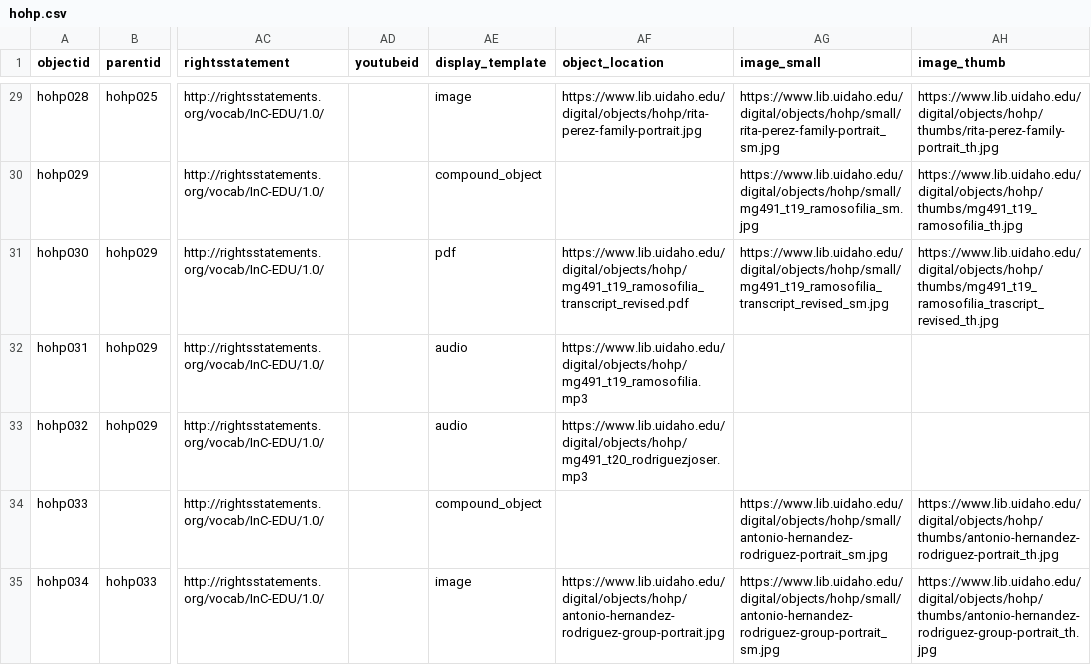
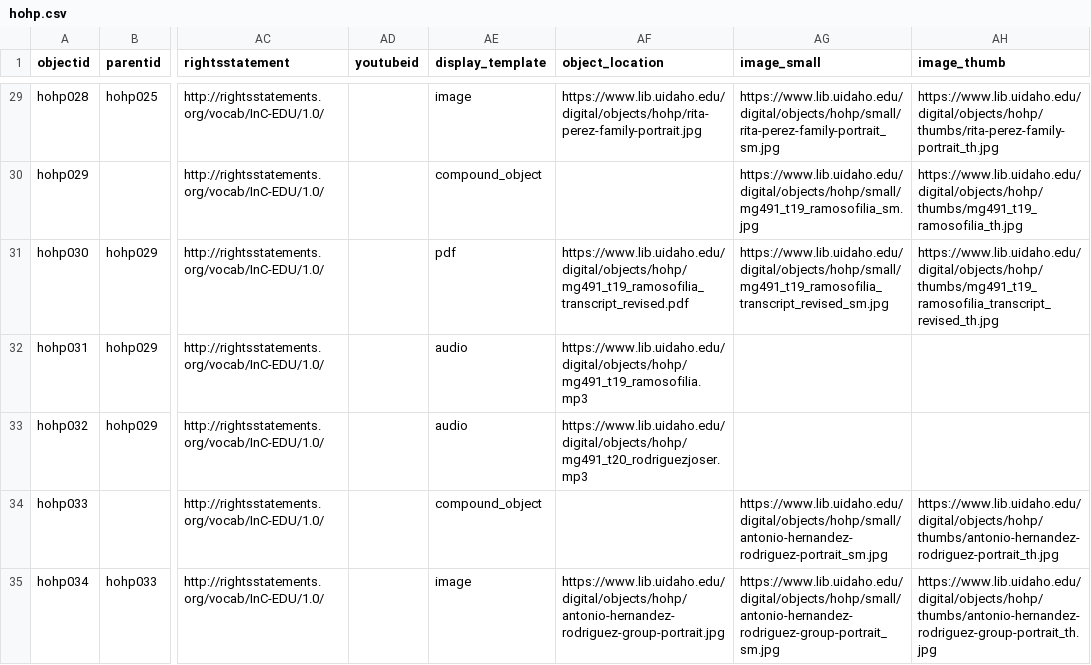
Before and after one commit to uidaholib/digital-collections-template-cb-csv, a CSV file: _data/hohp.csv, drawn as a sheet; only a part is shown, gaps mark what is left out; the diff names each change by its address in the sheet, - before the commit and + after, or states it on an @@ line.

Commit message:
fixed broken thumbnail image

```diff
--- a/_data/hohp.csv
+++ b/_data/hohp.csv
-AH31 (image_thumb): https://www.lib.uidaho.edu/digital/objects/hohp/thumbs/mg491_t19_ramosofilia_trascript_revised_th.jpg
+AH31 (image_thumb): https://www.lib.uidaho.edu/digital/objects/hohp/thumbs/mg491_t19_ramosofilia_transcript_revised_th.jpg
```
